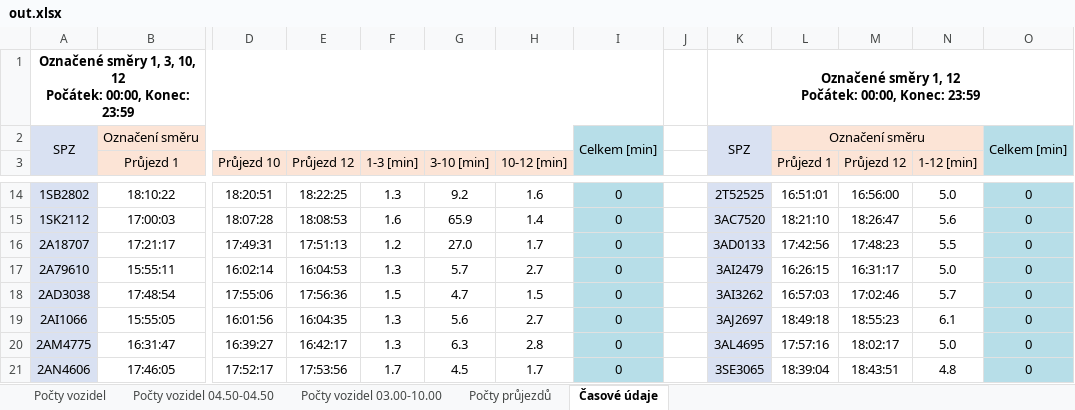
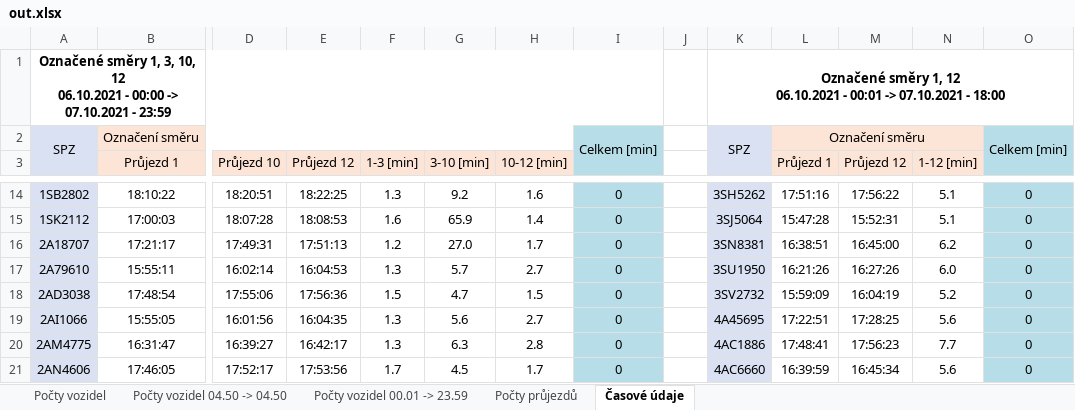
Before and after one commit to kidal5/CarsFlow, an Excel workbook: out.xlsx, sheet Časové údaje, drawn as a sheet; only a part is shown, gaps mark what is left out; values as stored, in another font and other column widths than the file's, no borders; removed rows and columns are numbered as before the commit, all else as after; rows hold the shown columns only; ↵ is a line break in a cell; the diff covers the shown part only; the diff names each change by its address in the sheet, - before the commit and + after, or states it on an @@ line.

Commit message:
added parsign Date for Časové údaje sheet, part 2

```diff
--- a/out.xlsx (sheet Časové údaje)
+++ b/out.xlsx (sheet Časové údaje)
-sheet tab: Počty vozidel 04.50-04.50
+sheet tab: Počty vozidel 04.50 -> 04.50
-sheet tab: Počty vozidel 03.00-10.00
+sheet tab: Počty vozidel 00.01 -> 23.59
-row 1: Označené směry 1, 3, 10, 12 ↵ Počátek: 00:00, Konec: 23:59 |  |  |  |  |  |  |  |  | Označené směry 1, 12 ↵ Počátek: 00:00, Konec: 23:59
+row 1: Označené směry 1, 3, 10, 12 ↵ 06.10.2021 - 00:00 -> 07.10.2021 - 23:59 |  |  |  |  |  |  |  |  | Označené směry 1, 12 ↵ 06.10.2021 - 00:01 -> 07.10.2021 - 18:00
-K14: 2T52525
+K14: 3SH5262
-L14 (Průjezd 1): 16:51:01
+L14 (Průjezd 1): 17:51:16
-M14 (Průjezd 12): 16:56:00
+M14 (Průjezd 12): 17:56:22
-N14 (1-12 [min]): 5.0
+N14 (1-12 [min]): 5.1
-K15: 3AC7520
+K15: 3SJ5064
-L15 (Průjezd 1): 18:21:10
+L15 (Průjezd 1): 15:47:28
-M15 (Průjezd 12): 18:26:47
+M15 (Průjezd 12): 15:52:31
-N15 (1-12 [min]): 5.6
+N15 (1-12 [min]): 5.1
-K16: 3AD0133
+K16: 3SN8381
-L16 (Průjezd 1): 17:42:56
+L16 (Průjezd 1): 16:38:51
-M16 (Průjezd 12): 17:48:23
+M16 (Průjezd 12): 16:45:00
-N16 (1-12 [min]): 5.5
+N16 (1-12 [min]): 6.2
-K17: 3AI2479
+K17: 3SU1950
-L17 (Průjezd 1): 16:26:15
+L17 (Průjezd 1): 16:21:26
-M17 (Průjezd 12): 16:31:17
+M17 (Průjezd 12): 16:27:26
-N17 (1-12 [min]): 5.0
+N17 (1-12 [min]): 6.0
-K18: 3AI3262
+K18: 3SV2732
-L18 (Průjezd 1): 16:57:03
+L18 (Průjezd 1): 15:59:09
-M18 (Průjezd 12): 17:02:46
+M18 (Průjezd 12): 16:04:19
-N18 (1-12 [min]): 5.7
+N18 (1-12 [min]): 5.2
-K19: 3AJ2697
+K19: 4A45695
-L19 (Průjezd 1): 18:49:18
+L19 (Průjezd 1): 17:22:51
-M19 (Průjezd 12): 18:55:23
+M19 (Průjezd 12): 17:28:25
-N19 (1-12 [min]): 6.1
+N19 (1-12 [min]): 5.6
-K20: 3AL4695
+K20: 4AC1886
-L20 (Průjezd 1): 17:57:16
+L20 (Průjezd 1): 17:48:41
-M20 (Průjezd 12): 18:02:17
+M20 (Průjezd 12): 17:56:23
-N20 (1-12 [min]): 5.0
+N20 (1-12 [min]): 7.7
-K21: 3SE3065
+K21: 4AC6660
-L21 (Průjezd 1): 18:39:04
+L21 (Průjezd 1): 16:39:59
-M21 (Průjezd 12): 18:43:51
+M21 (Průjezd 12): 16:45:34
-N21 (1-12 [min]): 4.8
+N21 (1-12 [min]): 5.6
```
Also changed, not shown: 1 removed row, 389 edited cells and cell formats elsewhere in this sheet, sheet Počty vozidel 00.01 -> 23.59, sheet Počty vozidel 04.50 -> 04.50, sheet Počty vozidel, formulas that keep their value, 3 other files.
